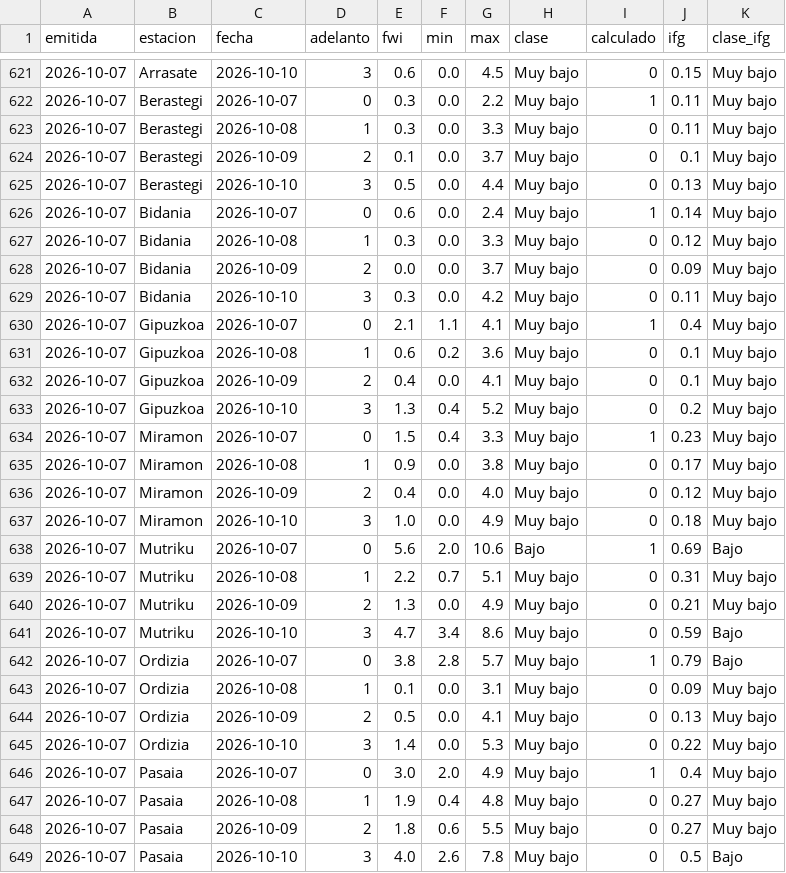
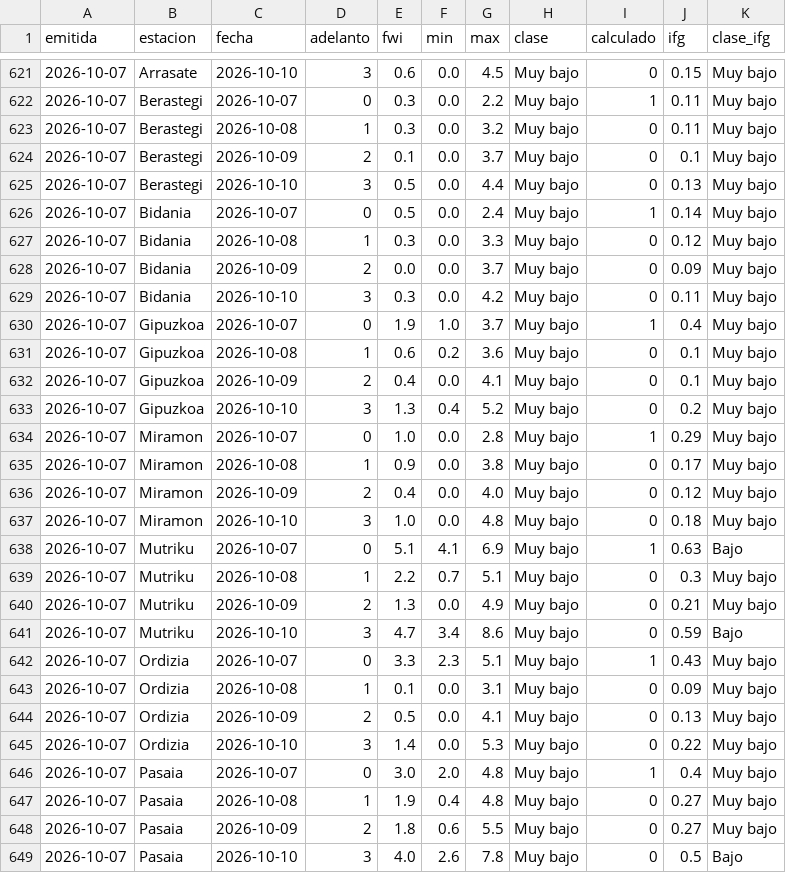
Before and after one commit to irratiamendiak/panel-fwi, a CSV file: datos/previsiones.csv, drawn as a sheet; only a part is shown, gaps mark what is left out; the diff covers the shown part only.

Commit message:
Actualiza datos FWI 2026-10-07

```diff
--- a/datos/previsiones.csv
+++ b/datos/previsiones.csv
@@ -622,6 +622,6 @@ emitida,estacion,fecha,adelanto,fwi,min,max,clase,calculado,ifg,clase_ifg
 2026-10-07,Berastegi,2026-10-07,0,0.3,0.0,2.2,Muy bajo,1,0.11,Muy bajo
-2026-10-07,Berastegi,2026-10-08,1,0.3,0.0,3.3,Muy bajo,0,0.11,Muy bajo
+2026-10-07,Berastegi,2026-10-08,1,0.3,0.0,3.2,Muy bajo,0,0.11,Muy bajo
 2026-10-07,Berastegi,2026-10-09,2,0.1,0.0,3.7,Muy bajo,0,0.1,Muy bajo
 2026-10-07,Berastegi,2026-10-10,3,0.5,0.0,4.4,Muy bajo,0,0.13,Muy bajo
-2026-10-07,Bidania,2026-10-07,0,0.6,0.0,2.4,Muy bajo,1,0.14,Muy bajo
+2026-10-07,Bidania,2026-10-07,0,0.5,0.0,2.4,Muy bajo,1,0.14,Muy bajo
 2026-10-07,Bidania,2026-10-08,1,0.3,0.0,3.3,Muy bajo,0,0.12,Muy bajo
@@ -629,3 +629,3 @@ emitida,estacion,fecha,adelanto,fwi,min,max,clase,calculado,ifg,clase_ifg
 2026-10-07,Bidania,2026-10-10,3,0.3,0.0,4.2,Muy bajo,0,0.11,Muy bajo
-2026-10-07,Gipuzkoa,2026-10-07,0,2.1,1.1,4.1,Muy bajo,1,0.4,Muy bajo
+2026-10-07,Gipuzkoa,2026-10-07,0,1.9,1.0,3.7,Muy bajo,1,0.4,Muy bajo
 2026-10-07,Gipuzkoa,2026-10-08,1,0.6,0.2,3.6,Muy bajo,0,0.1,Muy bajo
@@ -633,11 +633,11 @@ emitida,estacion,fecha,adelanto,fwi,min,max,clase,calculado,ifg,clase_ifg
 2026-10-07,Gipuzkoa,2026-10-10,3,1.3,0.4,5.2,Muy bajo,0,0.2,Muy bajo
-2026-10-07,Miramon,2026-10-07,0,1.5,0.4,3.3,Muy bajo,1,0.23,Muy bajo
+2026-10-07,Miramon,2026-10-07,0,1.0,0.0,2.8,Muy bajo,1,0.29,Muy bajo
 2026-10-07,Miramon,2026-10-08,1,0.9,0.0,3.8,Muy bajo,0,0.17,Muy bajo
 2026-10-07,Miramon,2026-10-09,2,0.4,0.0,4.0,Muy bajo,0,0.12,Muy bajo
-2026-10-07,Miramon,2026-10-10,3,1.0,0.0,4.9,Muy bajo,0,0.18,Muy bajo
-2026-10-07,Mutriku,2026-10-07,0,5.6,2.0,10.6,Bajo,1,0.69,Bajo
-2026-10-07,Mutriku,2026-10-08,1,2.2,0.7,5.1,Muy bajo,0,0.31,Muy bajo
+2026-10-07,Miramon,2026-10-10,3,1.0,0.0,4.8,Muy bajo,0,0.18,Muy bajo
+2026-10-07,Mutriku,2026-10-07,0,5.1,4.1,6.9,Muy bajo,1,0.63,Bajo
+2026-10-07,Mutriku,2026-10-08,1,2.2,0.7,5.1,Muy bajo,0,0.3,Muy bajo
 2026-10-07,Mutriku,2026-10-09,2,1.3,0.0,4.9,Muy bajo,0,0.21,Muy bajo
 2026-10-07,Mutriku,2026-10-10,3,4.7,3.4,8.6,Muy bajo,0,0.59,Bajo
-2026-10-07,Ordizia,2026-10-07,0,3.8,2.8,5.7,Muy bajo,1,0.79,Bajo
+2026-10-07,Ordizia,2026-10-07,0,3.3,2.3,5.1,Muy bajo,1,0.43,Muy bajo
 2026-10-07,Ordizia,2026-10-08,1,0.1,0.0,3.1,Muy bajo,0,0.09,Muy bajo
@@ -645,3 +645,3 @@ emitida,estacion,fecha,adelanto,fwi,min,max,clase,calculado,ifg,clase_ifg
 2026-10-07,Ordizia,2026-10-10,3,1.4,0.0,5.3,Muy bajo,0,0.22,Muy bajo
-2026-10-07,Pasaia,2026-10-07,0,3.0,2.0,4.9,Muy bajo,1,0.4,Muy bajo
+2026-10-07,Pasaia,2026-10-07,0,3.0,2.0,4.8,Muy bajo,1,0.4,Muy bajo
 2026-10-07,Pasaia,2026-10-08,1,1.9,0.4,4.8,Muy bajo,0,0.27,Muy bajo
```
Also changed, not shown: 16 edited cells elsewhere in this file, 1 other file.
